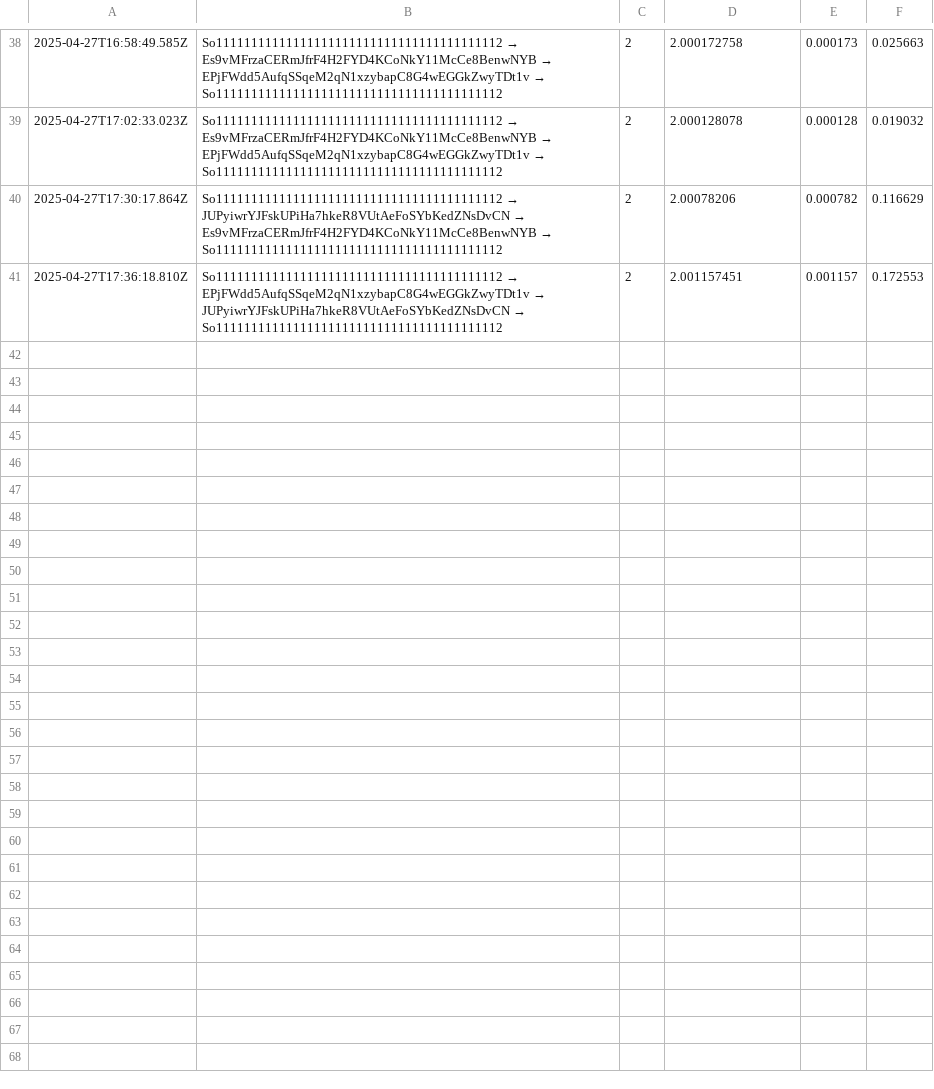
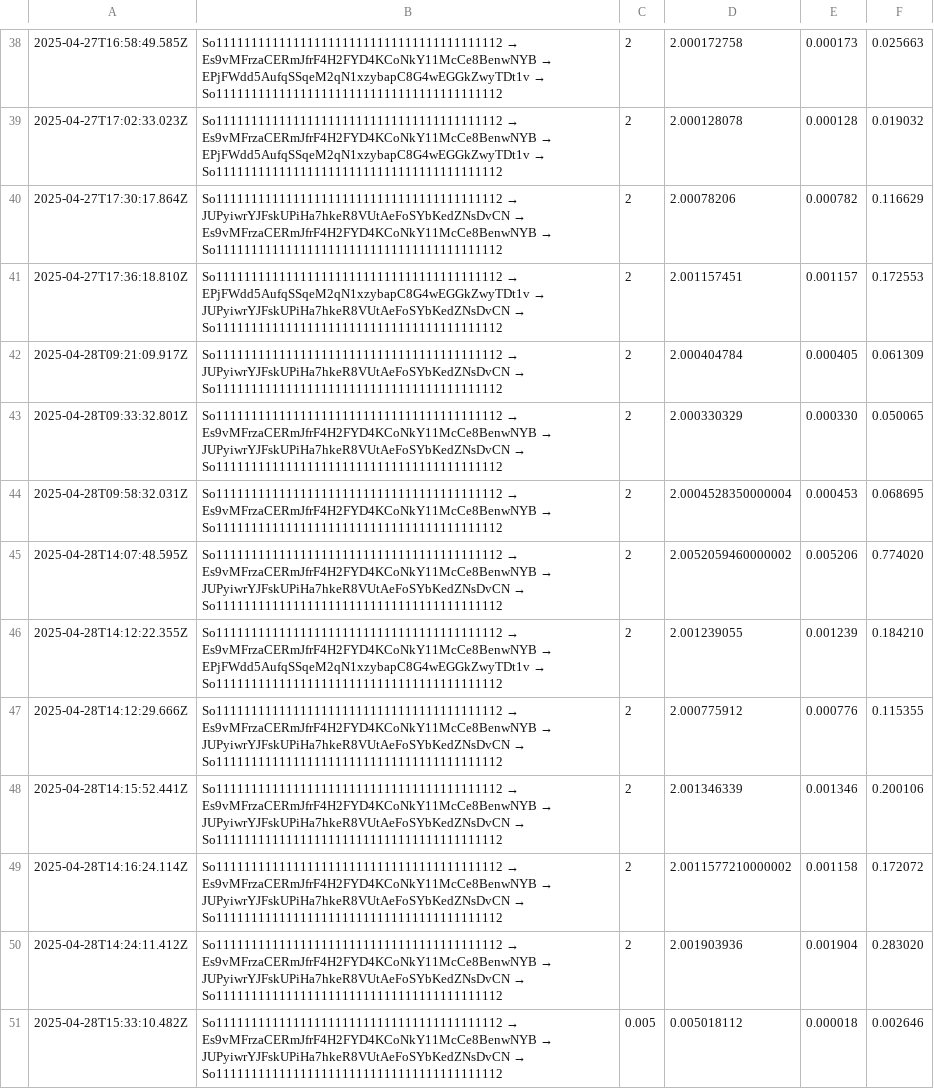
Before and after one commit to xreotrace/solana-arb-bot, a CSV file: logs/arbitrages.csv, drawn as a sheet; only a part is shown, gaps mark what is left out; the diff names each change by its address in the sheet, - before the commit and + after, or states it on an @@ line.

```diff
--- a/logs/arbitrages.csv
+++ b/logs/arbitrages.csv
+row 42: 2025-04-28T09:21:09.917Z | So11111111111111111111111111111111111111112 → JUPyiwrYJFskUPiHa7hkeR8VUtAeFoSYbKedZNsDvCN → So11111111111111111111111111111111111111112 | 2 | 2.000404784 | 0.000405 | 0.061309
+row 43: 2025-04-28T09:33:32.801Z | So11111111111111111111111111111111111111112 → Es9vMFrzaCERmJfrF4H2FYD4KCoNkY11McCe8BenwNYB → JUPyiwrYJFskUPiHa7hkeR8VUtAeFoSYbKedZNsDvCN → So11111111111111111111111111111111111111112 | 2 | 2.000330329 | 0.000330 | 0.050065
+row 44: 2025-04-28T09:58:32.031Z | So11111111111111111111111111111111111111112 → Es9vMFrzaCERmJfrF4H2FYD4KCoNkY11McCe8BenwNYB → So11111111111111111111111111111111111111112 | 2 | 2.0004528350000004 | 0.000453 | 0.068695
+row 45: 2025-04-28T14:07:48.595Z | So11111111111111111111111111111111111111112 → Es9vMFrzaCERmJfrF4H2FYD4KCoNkY11McCe8BenwNYB → JUPyiwrYJFskUPiHa7hkeR8VUtAeFoSYbKedZNsDvCN → So11111111111111111111111111111111111111112 | 2 | 2.0052059460000002 | 0.005206 | 0.774020
+row 46: 2025-04-28T14:12:22.355Z | So11111111111111111111111111111111111111112 → Es9vMFrzaCERmJfrF4H2FYD4KCoNkY11McCe8BenwNYB → EPjFWdd5AufqSSqeM2qN1xzybapC8G4wEGGkZwyTDt1v → So11111111111111111111111111111111111111112 | 2 | 2.001239055 | 0.001239 | 0.184210
+row 47: 2025-04-28T14:12:29.666Z | So11111111111111111111111111111111111111112 → Es9vMFrzaCERmJfrF4H2FYD4KCoNkY11McCe8BenwNYB → JUPyiwrYJFskUPiHa7hkeR8VUtAeFoSYbKedZNsDvCN → So11111111111111111111111111111111111111112 | 2 | 2.000775912 | 0.000776 | 0.115355
+row 48: 2025-04-28T14:15:52.441Z | So11111111111111111111111111111111111111112 → Es9vMFrzaCERmJfrF4H2FYD4KCoNkY11McCe8BenwNYB → JUPyiwrYJFskUPiHa7hkeR8VUtAeFoSYbKedZNsDvCN → So11111111111111111111111111111111111111112 | 2 | 2.001346339 | 0.001346 | 0.200106
+row 49: 2025-04-28T14:16:24.114Z | So11111111111111111111111111111111111111112 → Es9vMFrzaCERmJfrF4H2FYD4KCoNkY11McCe8BenwNYB → JUPyiwrYJFskUPiHa7hkeR8VUtAeFoSYbKedZNsDvCN → So11111111111111111111111111111111111111112 | 2 | 2.0011577210000002 | 0.001158 | 0.172072
+row 50: 2025-04-28T14:24:11.412Z | So11111111111111111111111111111111111111112 → Es9vMFrzaCERmJfrF4H2FYD4KCoNkY11McCe8BenwNYB → JUPyiwrYJFskUPiHa7hkeR8VUtAeFoSYbKedZNsDvCN → So11111111111111111111111111111111111111112 | 2 | 2.001903936 | 0.001904 | 0.283020
+row 51: 2025-04-28T15:33:10.482Z | So11111111111111111111111111111111111111112 → Es9vMFrzaCERmJfrF4H2FYD4KCoNkY11McCe8BenwNYB → JUPyiwrYJFskUPiHa7hkeR8VUtAeFoSYbKedZNsDvCN → So11111111111111111111111111111111111111112 | 0.005 | 0.005018112 | 0.000018 | 0.002646
```
Also changed, not shown: 5 other files.
